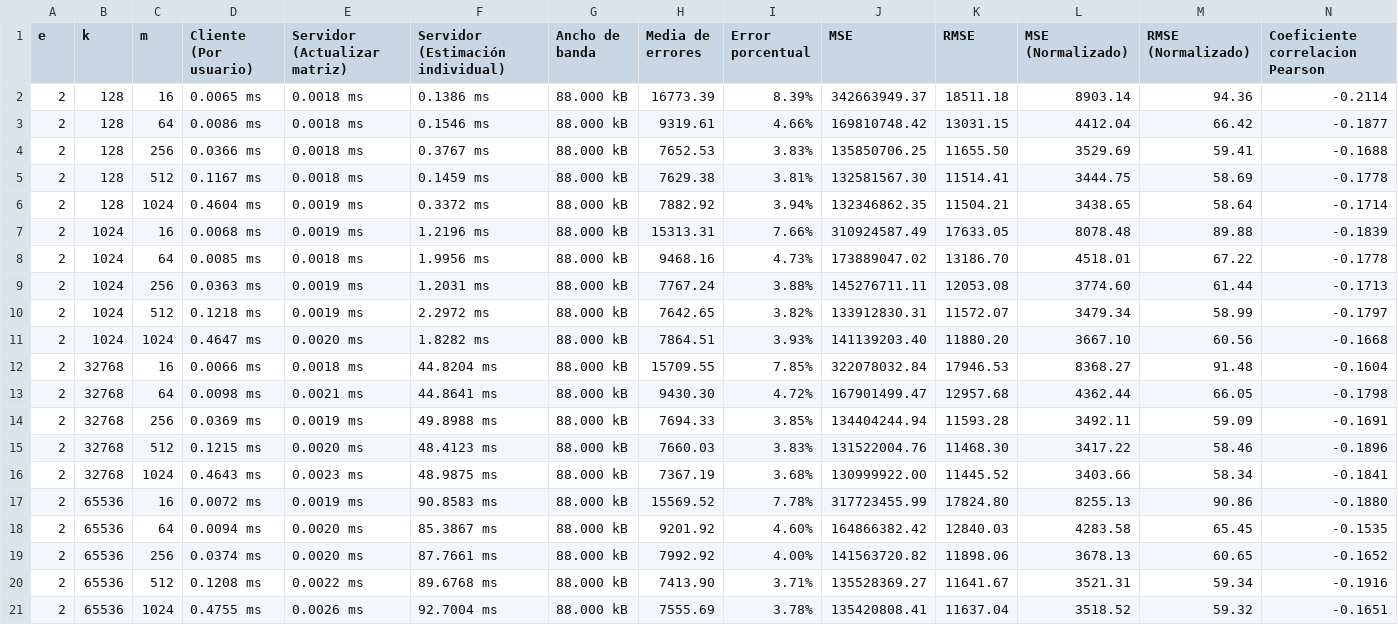
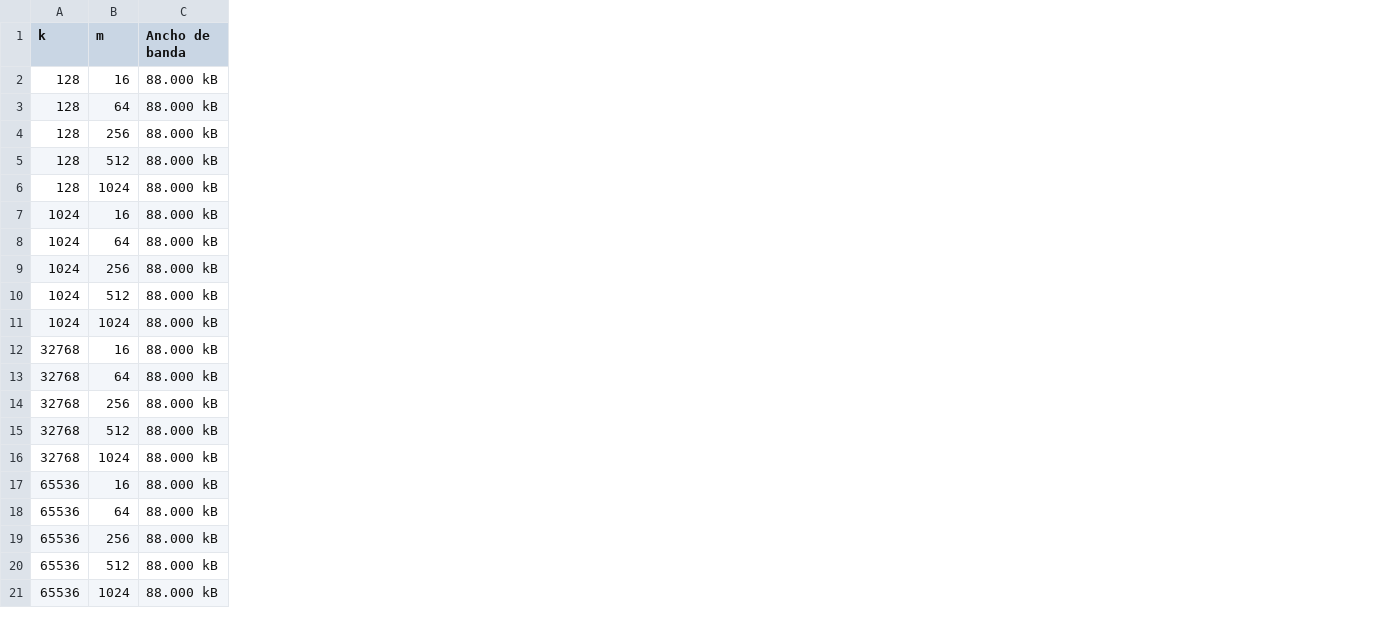
Before and after one commit to Antonio-Requena/DP-Sketching-Algorithms, a CSV file: Private Hadmard Count Mean/COSTE_resultados_tests_norm_distrib_200k.csv, drawn as a sheet; the diff names each change by its address in the sheet, - before the commit and + after, or states it on an @@ line.

Commit message:
test

```diff
--- a/Private Hadmard Count Mean/COSTE_resultados_tests_norm_distrib_200k.csv
+++ b/Private Hadmard Count Mean/COSTE_resultados_tests_norm_distrib_200k.csv
-column A (e), rows 2-21: all 2
-column D (Cliente (Por usuario)), rows 2-21: 0.0065 ms | 0.0086 ms | 0.0366 ms | 0.1167 ms | 0.4604 ms | 0.0068 ms | 0.0085 ms | 0.0363 ms | 0.1218 ms | 0.4647 ms | 0.0066 ms | 0.0098 ms | 0.0369 ms | 0.1215 ms | 0.4643 ms | 0.0072 ms | 0.0094 ms | 0.0374 ms | 0.1208 ms | 0.4755 ms
-column E (Servidor (Actualizar matriz)), rows 2-21: 0.0018 ms | 0.0018 ms | 0.0018 ms | 0.0018 ms | 0.0019 ms | 0.0019 ms | 0.0018 ms | 0.0019 ms | 0.0019 ms | 0.0020 ms | 0.0018 ms | 0.0021 ms | 0.0019 ms | 0.0020 ms | 0.0023 ms | 0.0019 ms | 0.0020 ms | 0.0020 ms | 0.0022 ms | 0.0026 ms
-column F (Servidor (Estimación individual)), rows 2-21: 0.1386 ms | 0.1546 ms | 0.3767 ms | 0.1459 ms | 0.3372 ms | 1.2196 ms | 1.9956 ms | 1.2031 ms | 2.2972 ms | 1.8282 ms | 44.8204 ms | 44.8641 ms | 49.8988 ms | 48.4123 ms | 48.9875 ms | 90.8583 ms | 85.3867 ms | 87.7661 ms | 89.6768 ms | 92.7004 ms
-column H (Media de errores), rows 2-21: 16773.39 | 9319.61 | 7652.53 | 7629.38 | 7882.92 | 15313.31 | 9468.16 | 7767.24 | 7642.65 | 7864.51 | 15709.55 | 9430.30 | 7694.33 | 7660.03 | 7367.19 | 15569.52 | 9201.92 | 7992.92 | 7413.90 | 7555.69
-column I (Error porcentual), rows 2-21: 8.39% | 4.66% | 3.83% | 3.81% | 3.94% | 7.66% | 4.73% | 3.88% | 3.82% | 3.93% | 7.85% | 4.72% | 3.85% | 3.83% | 3.68% | 7.78% | 4.60% | 4.00% | 3.71% | 3.78%
-column J (MSE), rows 2-21: 342663949.37 | 169810748.42 | 135850706.25 | 132581567.30 | 132346862.35 | 310924587.49 | 173889047.02 | 145276711.11 | 133912830.31 | 141139203.40 | 322078032.84 | 167901499.47 | 134404244.94 | 131522004.76 | 130999922.00 | 317723455.99 | 164866382.42 | 141563720.82 | 135528369.27 | 135420808.41
-column K (RMSE), rows 2-21: 18511.18 | 13031.15 | 11655.50 | 11514.41 | 11504.21 | 17633.05 | 13186.70 | 12053.08 | 11572.07 | 11880.20 | 17946.53 | 12957.68 | 11593.28 | 11468.30 | 11445.52 | 17824.80 | 12840.03 | 11898.06 | 11641.67 | 11637.04
-column L (MSE (Normalizado)), rows 2-21: 8903.14 | 4412.04 | 3529.69 | 3444.75 | 3438.65 | 8078.48 | 4518.01 | 3774.60 | 3479.34 | 3667.10 | 8368.27 | 4362.44 | 3492.11 | 3417.22 | 3403.66 | 8255.13 | 4283.58 | 3678.13 | 3521.31 | 3518.52
-column M (RMSE (Normalizado)), rows 2-21: 94.36 | 66.42 | 59.41 | 58.69 | 58.64 | 89.88 | 67.22 | 61.44 | 58.99 | 60.56 | 91.48 | 66.05 | 59.09 | 58.46 | 58.34 | 90.86 | 65.45 | 60.65 | 59.34 | 59.32
-column N (Coeficiente correlacion Pearson), rows 2-21: -0.2114 | -0.1877 | -0.1688 | -0.1778 | -0.1714 | -0.1839 | -0.1778 | -0.1713 | -0.1797 | -0.1668 | -0.1604 | -0.1798 | -0.1691 | -0.1896 | -0.1841 | -0.1880 | -0.1535 | -0.1652 | -0.1916 | -0.1651
```
Also changed, not shown: Private Count Mean/COSTE_resultados_tests_norm_distrib_200k.csv, 3 other files.
